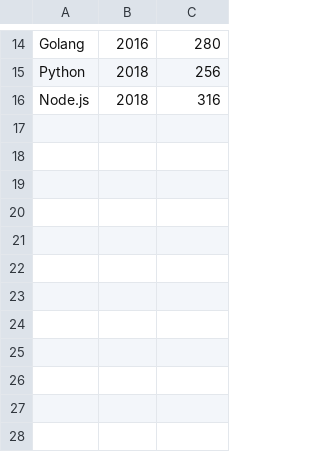
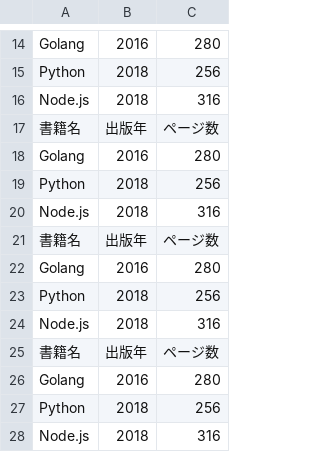
Before and after one commit to kodmm/UtilityGo, a CSV file: eight-chapter/csv-project/oreilly.csv, drawn as a sheet; only a part is shown, gaps mark what is left out.

```diff
--- a/eight-chapter/csv-project/oreilly.csv
+++ b/eight-chapter/csv-project/oreilly.csv
@@ -16 +16,13 @@ Python	2018	256
 Node.js	2018	316
+書籍名	出版年	ページ数
+Golang	2016	280
+Python	2018	256
+Node.js	2018	316
+書籍名	出版年	ページ数
+Golang	2016	280
+Python	2018	256
+Node.js	2018	316
+書籍名	出版年	ページ数
+Golang	2016	280
+Python	2018	256
+Node.js	2018	316
```
Also changed, not shown: 4 other files.
